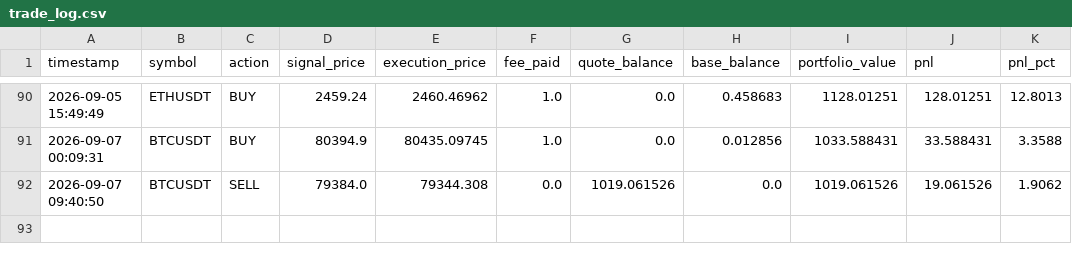
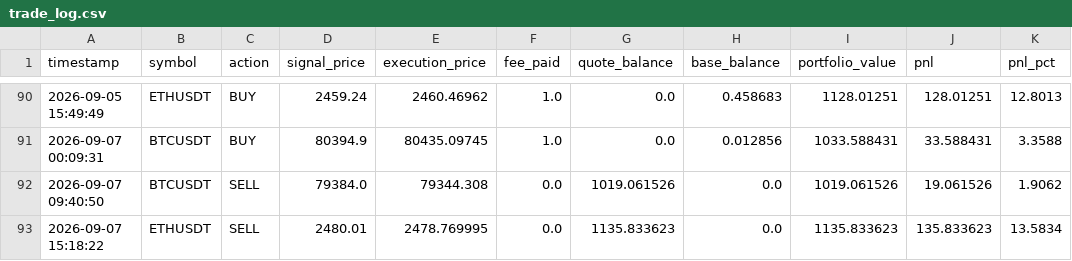
Before and after one commit to AnthonWinther/Trading_bot, a CSV file: trade_log.csv, drawn as a sheet; only a part is shown, gaps mark what is left out; the diff names each change by its address in the sheet, - before the commit and + after, or states it on an @@ line.

```diff
--- a/trade_log.csv
+++ b/trade_log.csv
+row 93: 2026-09-07 15:18:22 | ETHUSDT | SELL | 2480.01 | 2478.769995 | 0.0 | 1135.833623 | 0.0 | 1135.833623 | 135.833623 | 13.5834
```
Also changed, not shown: 2 other files.
